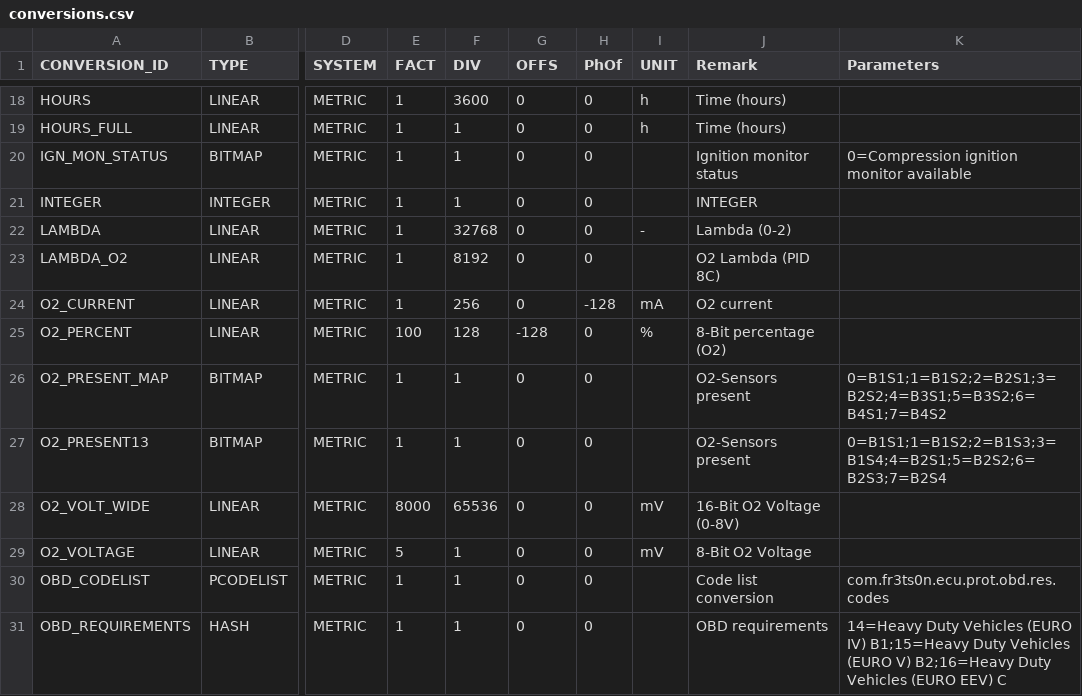
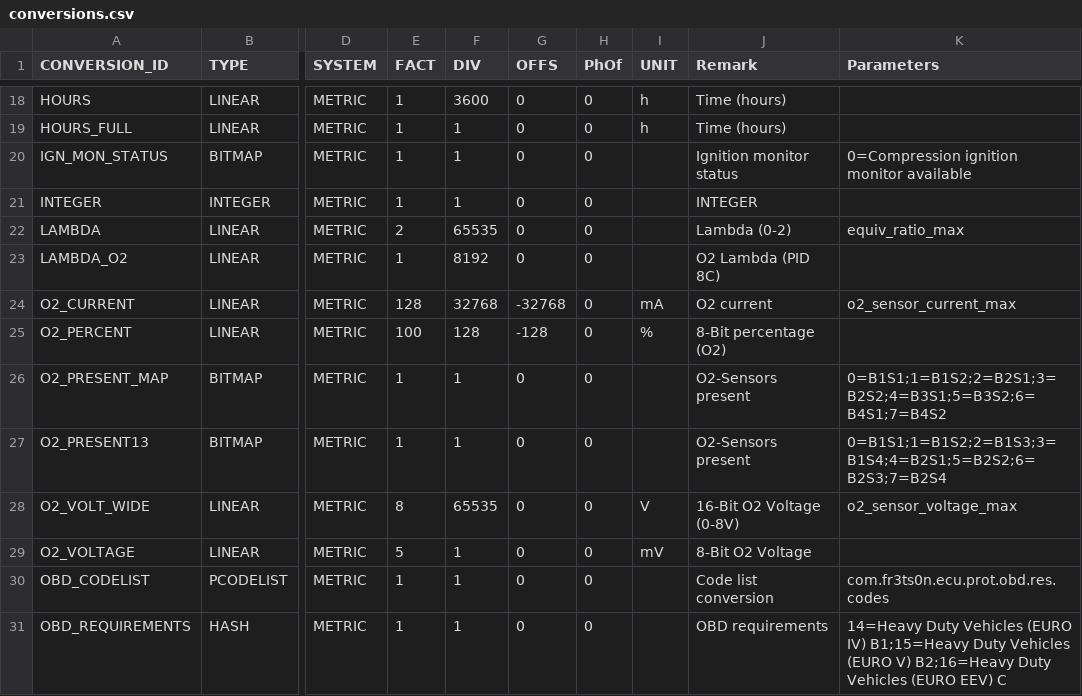
Before and after one commit to fr3ts0n/AndrOBD, a CSV file: library/src/main/java/com/fr3ts0n/ecu/prot/obd/res/conversions.csv, drawn as a sheet; only a part is shown, gaps mark what is left out; the diff names each change by its address in the sheet, - before the commit and + after, or states it on an @@ line.

Commit message:
Fix #173 - False values O2-Lambda-Sensor
- Add mnemonic table to EcuDataItems
- Add optional dynamic factor to LinearConversion
- Reference PID data for dynamic factor in conversion

```diff
--- a/library/src/main/java/com/fr3ts0n/ecu/prot/obd/res/conversions.csv
+++ b/library/src/main/java/com/fr3ts0n/ecu/prot/obd/res/conversions.csv
-E22 (FACT): 1
+E22 (FACT): 2
-F22 (DIV): 32768
+F22 (DIV): 65535
-I22 (UNIT): -
+I22 (UNIT): (empty)
-K22 (Parameters): (empty)
+K22 (Parameters): equiv_ratio_max
-E24 (FACT): 1
+E24 (FACT): 128
-F24 (DIV): 256
+F24 (DIV): 32768
-G24 (OFFS): 0
+G24 (OFFS): -32768
-H24 (PhOf): -128
+H24 (PhOf): 0
-K24 (Parameters): (empty)
+K24 (Parameters): o2_sensor_current_max
-E28 (FACT): 8000
+E28 (FACT): 8
-F28 (DIV): 65536
+F28 (DIV): 65535
-I28 (UNIT): mV
+I28 (UNIT): V
-K28 (Parameters): (empty)
+K28 (Parameters): o2_sensor_voltage_max
```
Also changed, not shown: library/src/main/java/com/fr3ts0n/ecu/prot/obd/res/pids.csv, 3 other files.
